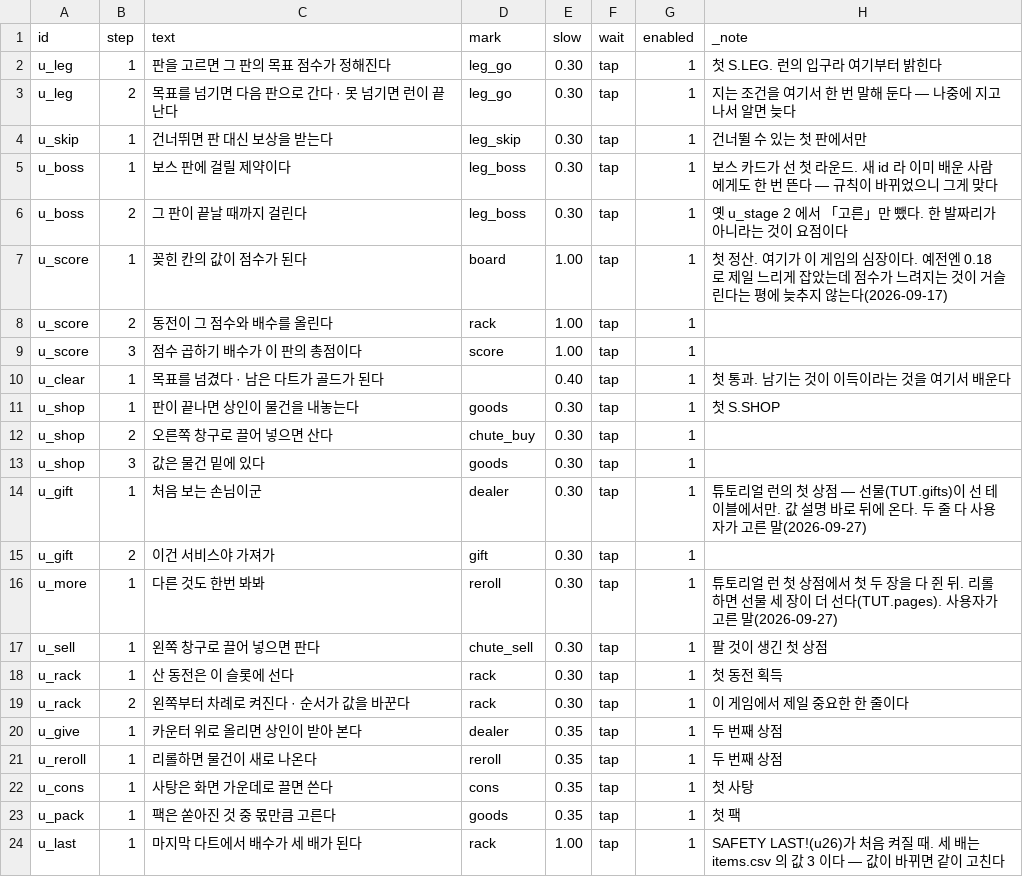
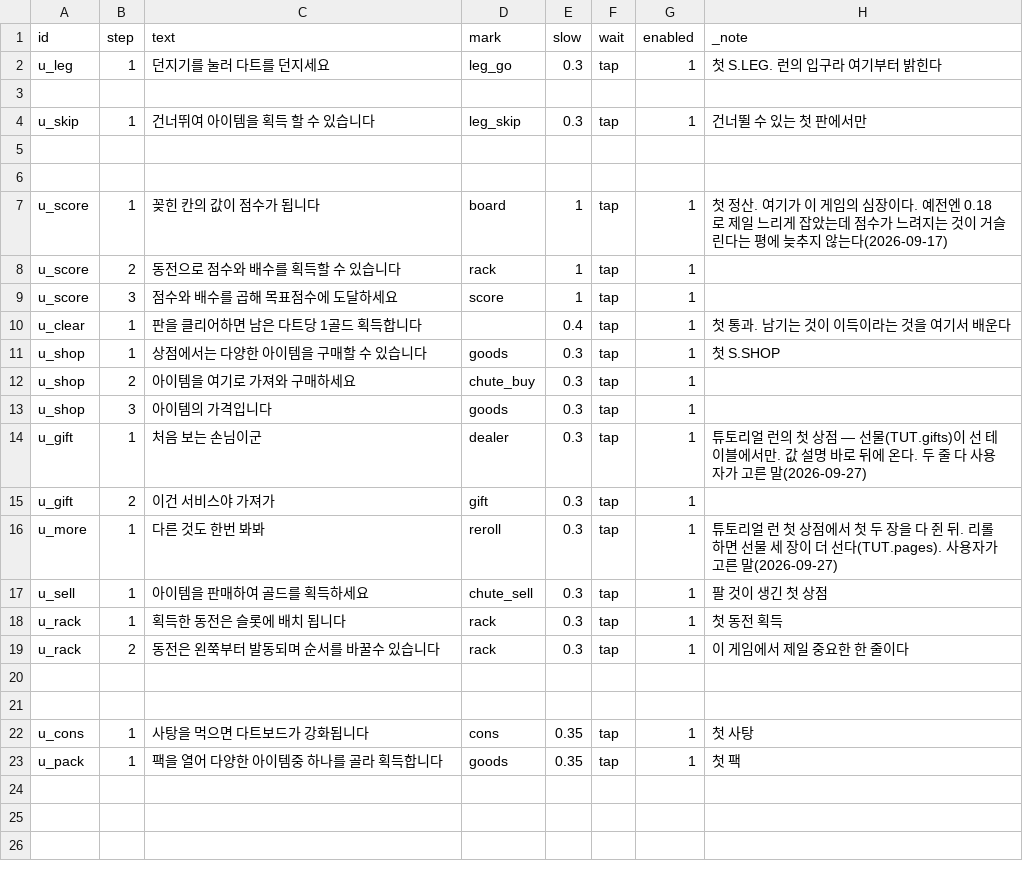
Before and after one commit to GGbong69/test-03, a CSV file: data/tutor.csv, drawn as a sheet.

```diff
--- a/data/tutor.csv
+++ b/data/tutor.csv
@@ -1,24 +1,23 @@
 id,step,text,mark,slow,wait,enabled,_note
-u_leg,1,판을 고르면 그 판의 목표 점수가 정해진다,leg_go,0.30,tap,1,첫 S.LEG. 런의 입구라 여기부터 밝힌다
-u_leg,2,목표를 넘기면 다음 판으로 간다 · 못 넘기면 런이 끝난다,leg_go,0.30,tap,1,지는 조건을 여기서 한 번 말해 둔다 — 나중에 지고 나서 알면 늦다
-u_skip,1,건너뛰면 판 대신 보상을 받는다,leg_skip,0.30,tap,1,건너뛸 수 있는 첫 판에서만
-u_boss,1,보스 판에 걸릴 제약이다,leg_boss,0.30,tap,1,보스 카드가 선 첫 라운드. 새 id 라 이미 배운 사람에게도 한 번 뜬다 — 규칙이 바뀌었으니 그게 맞다
-u_boss,2,그 판이 끝날 때까지 걸린다,leg_boss,0.30,tap,1,옛 u_stage 2 에서 「고른」만 뺐다. 한 발짜리가 아니라는 것이 요점이다
-u_score,1,꽂힌 칸의 값이 점수가 된다,board,1.00,tap,1,첫 정산. 여기가 이 게임의 심장이다. 예전엔 0.18 로 제일 느리게 잡았는데 점수가 느려지는 것이 거슬린다는 평에 늦추지 않는다(2026-09-17)
-u_score,2,동전이 그 점수와 배수를 올린다,rack,1.00,tap,1,
-u_score,3,점수 곱하기 배수가 이 판의 총점이다,score,1.00,tap,1,
-u_clear,1,목표를 넘겼다 · 남은 다트가 골드가 된다,,0.40,tap,1,첫 통과. 남기는 것이 이득이라는 것을 여기서 배운다
-u_shop,1,판이 끝나면 상인이 물건을 내놓는다,goods,0.30,tap,1,첫 S.SHOP
-u_shop,2,오른쪽 창구로 끌어 넣으면 산다,chute_buy,0.30,tap,1,
-u_shop,3,값은 물건 밑에 있다,goods,0.30,tap,1,
-u_gift,1,처음 보는 손님이군,dealer,0.30,tap,1,튜토리얼 런의 첫 상점 — 선물(TUT.gifts)이 선 테이블에서만. 값 설명 바로 뒤에 온다. 두 줄 다 사용자가 고른 말(2026-09-27)
-u_gift,2,이건 서비스야 가져가,gift,0.30,tap,1,
-u_more,1,다른 것도 한번 봐봐,reroll,0.30,tap,1,튜토리얼 런 첫 상점에서 첫 두 장을 다 쥔 뒤. 리롤하면 선물 세 장이 더 선다(TUT.pages). 사용자가 고른 말(2026-09-27)
-u_sell,1,왼쪽 창구로 끌어 넣으면 판다,chute_sell,0.30,tap,1,팔 것이 생긴 첫 상점
-u_rack,1,산 동전은 이 슬롯에 선다,rack,0.30,tap,1,첫 동전 획득
-u_rack,2,왼쪽부터 차례로 켜진다 · 순서가 값을 바꾼다,rack,0.30,tap,1,이 게임에서 제일 중요한 한 줄이다
-u_give,1,카운터 위로 올리면 상인이 받아 본다,dealer,0.35,tap,1,두 번째 상점
-u_reroll,1,리롤하면 물건이 새로 나온다,reroll,0.35,tap,1,두 번째 상점
-u_cons,1,사탕은 화면 가운데로 끌면 쓴다,cons,0.35,tap,1,첫 사탕
-u_pack,1,팩은 쏟아진 것 중 몫만큼 고른다,goods,0.35,tap,1,첫 팩
-u_last,1,마지막 다트에서 배수가 세 배가 된다,rack,1.00,tap,1,SAFETY LAST!(u26)가 처음 켜질 때. 세 배는 items.csv 의 값 3 이다 — 값이 바뀌면 같이 고친다
+u_leg,1,던지기를 눌러 다트를 던지세요,leg_go,0.3,tap,1,첫 S.LEG. 런의 입구라 여기부터 밝힌다
+,,,,,,,
+u_skip,1,건너뛰여 아이템을 획득 할 수 있습니다,leg_skip,0.3,tap,1,건너뛸 수 있는 첫 판에서만
+,,,,,,,
+,,,,,,,
+u_score,1,꽂힌 칸의 값이 점수가 됩니다,board,1,tap,1,첫 정산. 여기가 이 게임의 심장이다. 예전엔 0.18 로 제일 느리게 잡았는데 점수가 느려지는 것이 거슬린다는 평에 늦추지 않는다(2026-09-17)
+u_score,2,동전으로 점수와 배수를 획득할 수 있습니다,rack,1,tap,1,
+u_score,3,점수와 배수를 곱해 목표점수에 도달하세요,score,1,tap,1,
+u_clear,1,판을 클리어하면 남은 다트당 1골드 획득합니다,,0.4,tap,1,첫 통과. 남기는 것이 이득이라는 것을 여기서 배운다
+u_shop,1,상점에서는 다양한 아이템을 구매할 수 있습니다,goods,0.3,tap,1,첫 S.SHOP
+u_shop,2,아이템을 여기로 가져와 구매하세요,chute_buy,0.3,tap,1,
+u_shop,3,아이템의 가격입니다,goods,0.3,tap,1,
+u_gift,1,처음 보는 손님이군,dealer,0.3,tap,1,튜토리얼 런의 첫 상점 — 선물(TUT.gifts)이 선 테이블에서만. 값 설명 바로 뒤에 온다. 두 줄 다 사용자가 고른 말(2026-09-27)
+u_gift,2,이건 서비스야 가져가,gift,0.3,tap,1,
+u_more,1,다른 것도 한번 봐봐,reroll,0.3,tap,1,튜토리얼 런 첫 상점에서 첫 두 장을 다 쥔 뒤. 리롤하면 선물 세 장이 더 선다(TUT.pages). 사용자가 고른 말(2026-09-27)
+u_sell,1,아이템을 판매하여 골드를 획득하세요,chute_sell,0.3,tap,1,팔 것이 생긴 첫 상점
+u_rack,1,획득한 동전은 슬롯에 배치 됩니다,rack,0.3,tap,1,첫 동전 획득
+u_rack,2,동전은 왼쭉부터 발동되며 순서를 바꿀수 있습니다,rack,0.3,tap,1,이 게임에서 제일 중요한 한 줄이다
+,,,,,,,
+,,,,,,,
+u_cons,1,사탕을 먹으면 다트보드가 강화됩니다,cons,0.35,tap,1,첫 사탕
+u_pack,1,팩을 열어 다양한 아이템중 하나를 골라 획득합니다,goods,0.35,tap,1,첫 팩
```
Also changed, not shown: 3 other files.
